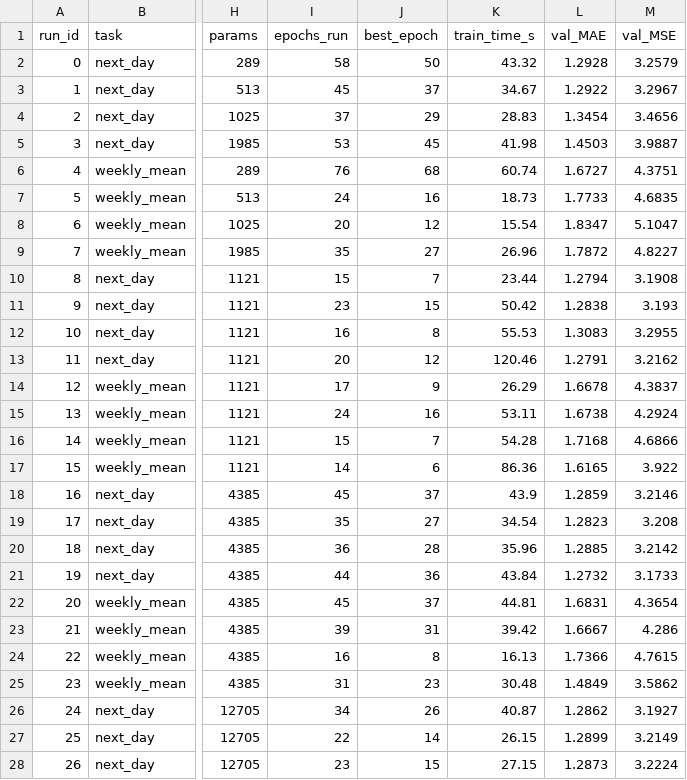
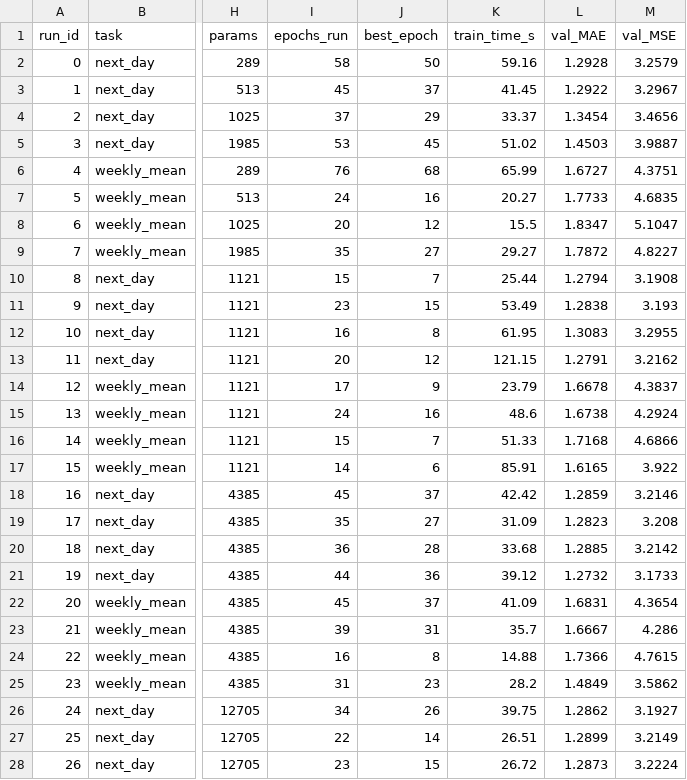
Before and after one commit to bigflyy/nn-uni, a CSV file: labs/lab2/results/lab2-runs.csv, drawn as a sheet; only a part is shown, gaps mark what is left out; the diff covers the shown part only; the diff names each change by its address in the sheet, - before the commit and + after, or states it on an @@ line.

```diff
--- a/labs/lab2/results/lab2-runs.csv
+++ b/labs/lab2/results/lab2-runs.csv
-K2 (train_time_s): 43.32
+K2 (train_time_s): 59.16
-K3 (train_time_s): 34.67
+K3 (train_time_s): 41.45
-K4 (train_time_s): 28.83
+K4 (train_time_s): 33.37
-K5 (train_time_s): 41.98
+K5 (train_time_s): 51.02
-K6 (train_time_s): 60.74
+K6 (train_time_s): 65.99
-K7 (train_time_s): 18.73
+K7 (train_time_s): 20.27
-K8 (train_time_s): 15.54
+K8 (train_time_s): 15.5
-K9 (train_time_s): 26.96
+K9 (train_time_s): 29.27
-K10 (train_time_s): 23.44
+K10 (train_time_s): 25.44
-K11 (train_time_s): 50.42
+K11 (train_time_s): 53.49
-K12 (train_time_s): 55.53
+K12 (train_time_s): 61.95
-K13 (train_time_s): 120.46
+K13 (train_time_s): 121.15
-K14 (train_time_s): 26.29
+K14 (train_time_s): 23.79
-K15 (train_time_s): 53.11
+K15 (train_time_s): 48.6
-K16 (train_time_s): 54.28
+K16 (train_time_s): 51.33
-K17 (train_time_s): 86.36
+K17 (train_time_s): 85.91
-K18 (train_time_s): 43.9
+K18 (train_time_s): 42.42
-K19 (train_time_s): 34.54
+K19 (train_time_s): 31.09
-K20 (train_time_s): 35.96
+K20 (train_time_s): 33.68
-K21 (train_time_s): 43.84
+K21 (train_time_s): 39.12
-K22 (train_time_s): 44.81
+K22 (train_time_s): 41.09
-K23 (train_time_s): 39.42
+K23 (train_time_s): 35.7
-K24 (train_time_s): 16.13
+K24 (train_time_s): 14.88
-K25 (train_time_s): 30.48
+K25 (train_time_s): 28.2
-K26 (train_time_s): 40.87
+K26 (train_time_s): 39.75
-K27 (train_time_s): 26.15
+K27 (train_time_s): 26.51
-K28 (train_time_s): 27.15
+K28 (train_time_s): 26.72
```
Also changed, not shown: 17 edited cells elsewhere in this file, labs/lab2/results/lab2-best-configs.csv, labs/lab2/results/lab2-no-early-stopping.csv, 21 other files.
